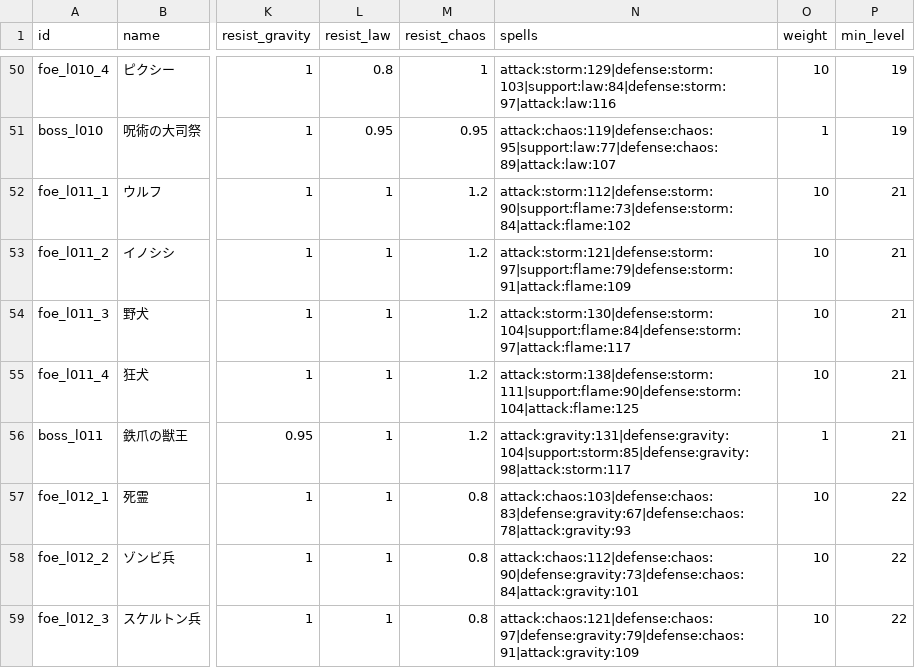
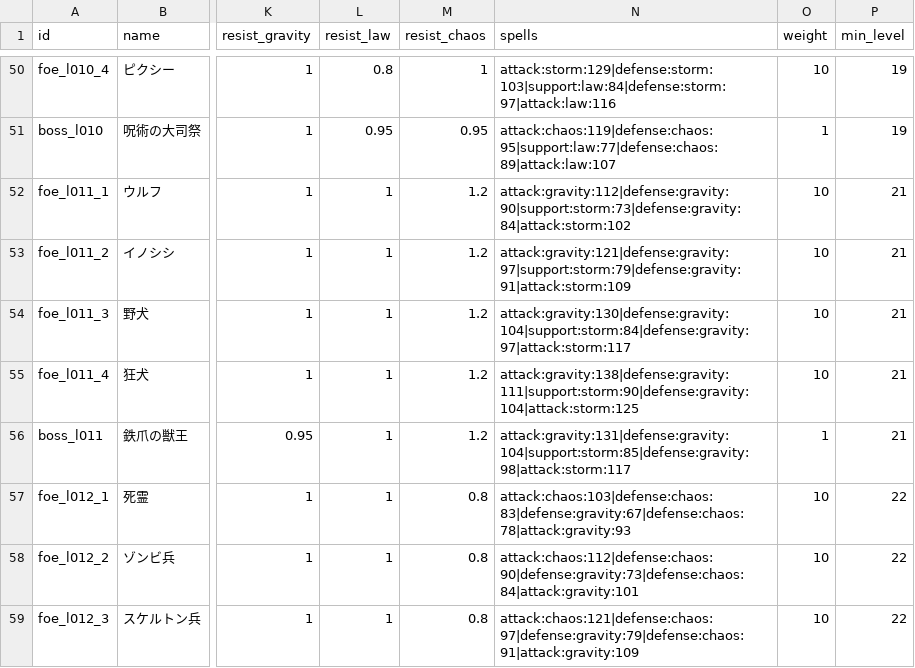
Before and after one commit to Katsuya100/magia-fantasy-larp-tool, a CSV file: assets/data/dungeon-enemies.csv, drawn as a sheet; only a part is shown, gaps mark what is left out; the diff covers the shown part only; the diff names each change by its address in the sheet, - before the commit and + after, or states it on an @@ line.

Commit message:
fix(dungeon): preserve 1-19F enemy spell identities while balancing later floors

```diff
--- a/assets/data/dungeon-enemies.csv
+++ b/assets/data/dungeon-enemies.csv
-N52 (spells): attack:storm:112|defense:storm:90|support:flame:73|defense:storm:84|attack:flame:102
+N52 (spells): attack:gravity:112|defense:gravity:90|support:storm:73|defense:gravity:84|attack:storm:102
-N53 (spells): attack:storm:121|defense:storm:97|support:flame:79|defense:storm:91|attack:flame:109
+N53 (spells): attack:gravity:121|defense:gravity:97|support:storm:79|defense:gravity:91|attack:storm:109
-N54 (spells): attack:storm:130|defense:storm:104|support:flame:84|defense:storm:97|attack:flame:117
+N54 (spells): attack:gravity:130|defense:gravity:104|support:storm:84|defense:gravity:97|attack:storm:117
-N55 (spells): attack:storm:138|defense:storm:111|support:flame:90|defense:storm:104|attack:flame:125
+N55 (spells): attack:gravity:138|defense:gravity:111|support:storm:90|defense:gravity:104|attack:storm:125
```
Also changed, not shown: 124 edited cells elsewhere in this file, assets/data/dungeon-element-plan.csv.
